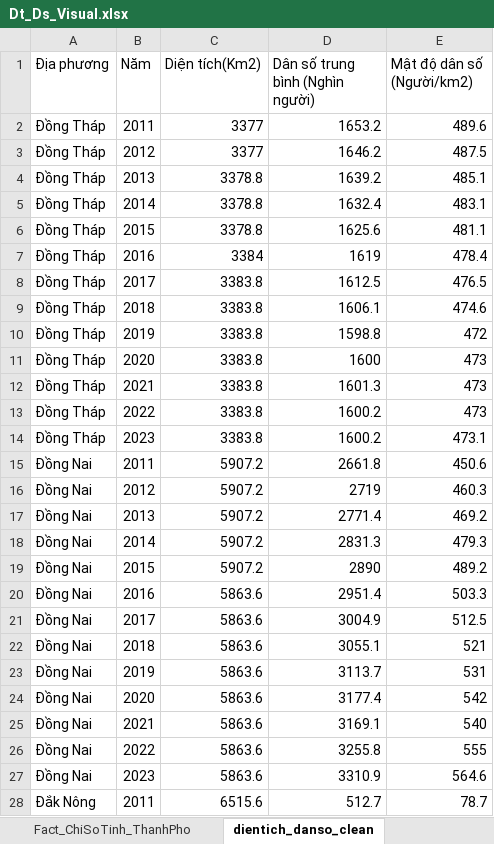
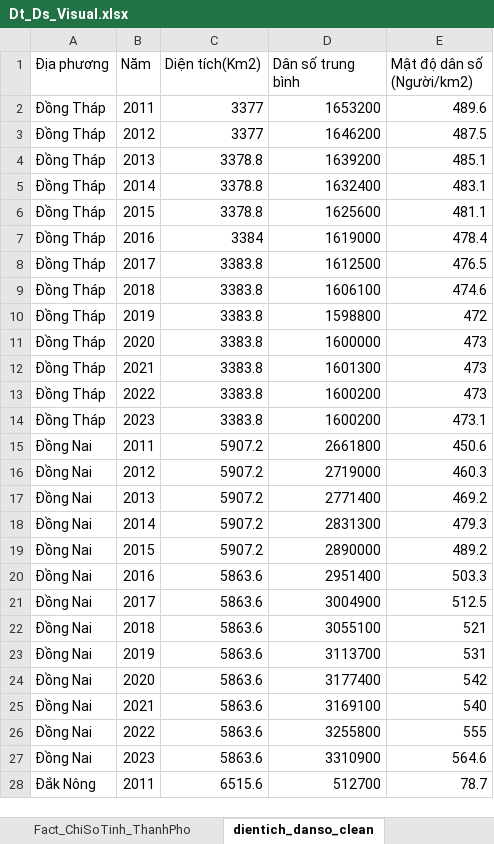
Before and after one commit to TXGVux/DATN, an Excel workbook: visualization/Dt_Ds_Visual.xlsx, sheet dientich_danso_clean, drawn as a sheet; only a part is shown; values as stored, in another font and other column widths than the file's, no borders; table styles not drawn; the diff covers the shown part only; the diff names each change by its address in the sheet, - before the commit and + after, or states it on an @@ line.

Commit message:
chỉnh sửa cột dân số file visual danso

```diff
--- a/visualization/Dt_Ds_Visual.xlsx (sheet dientich_danso_clean)
+++ b/visualization/Dt_Ds_Visual.xlsx (sheet dientich_danso_clean)
-D1: Dân số trung bình (Nghìn người)
+D1: Dân số trung bình
-D2 (Dân số trung bình): 1653.2
+D2 (Dân số trung bình): 1653200
-D3 (Dân số trung bình): 1646.2
+D3 (Dân số trung bình): 1646200
-D4 (Dân số trung bình): 1639.2
+D4 (Dân số trung bình): 1639200
-D5 (Dân số trung bình): 1632.4
+D5 (Dân số trung bình): 1632400
-D6 (Dân số trung bình): 1625.6
+D6 (Dân số trung bình): 1625600
-D7 (Dân số trung bình): 1619
+D7 (Dân số trung bình): 1619000
-D8 (Dân số trung bình): 1612.5
+D8 (Dân số trung bình): 1612500
-D9 (Dân số trung bình): 1606.1
+D9 (Dân số trung bình): 1606100
-D10 (Dân số trung bình): 1598.8
+D10 (Dân số trung bình): 1598800
-D11 (Dân số trung bình): 1600
+D11 (Dân số trung bình): 1600000
-D12 (Dân số trung bình): 1601.3
+D12 (Dân số trung bình): 1601300
-D13:D14 (Dân số trung bình): 1600.2
+D13:D14 (Dân số trung bình): 1600200
-D15 (Dân số trung bình): 2661.8
+D15 (Dân số trung bình): 2661800
-D16 (Dân số trung bình): 2719
+D16 (Dân số trung bình): 2719000
-D17 (Dân số trung bình): 2771.4
+D17 (Dân số trung bình): 2771400
-D18 (Dân số trung bình): 2831.3
+D18 (Dân số trung bình): 2831300
-D19 (Dân số trung bình): 2890
+D19 (Dân số trung bình): 2890000
-D20 (Dân số trung bình): 2951.4
+D20 (Dân số trung bình): 2951400
-D21 (Dân số trung bình): 3004.9
+D21 (Dân số trung bình): 3004900
-D22 (Dân số trung bình): 3055.1
+D22 (Dân số trung bình): 3055100
-D23 (Dân số trung bình): 3113.7
+D23 (Dân số trung bình): 3113700
-D24 (Dân số trung bình): 3177.4
+D24 (Dân số trung bình): 3177400
-D25 (Dân số trung bình): 3169.1
+D25 (Dân số trung bình): 3169100
-D26 (Dân số trung bình): 3255.8
+D26 (Dân số trung bình): 3255800
-D27 (Dân số trung bình): 3310.9
+D27 (Dân số trung bình): 3310900
-D28 (Dân số trung bình): 512.7
+D28 (Dân số trung bình): 512700
```
Also changed, not shown: 792 edited cells elsewhere in this sheet, sheet Fact_ChiSoTinh_ThanhPho.
